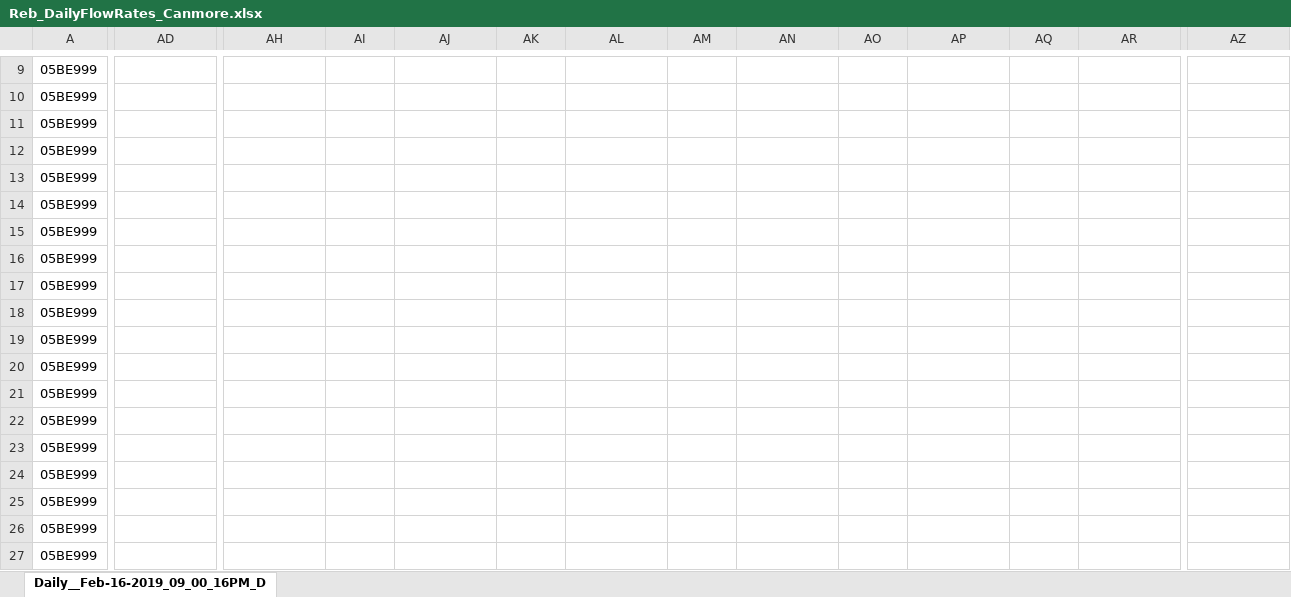
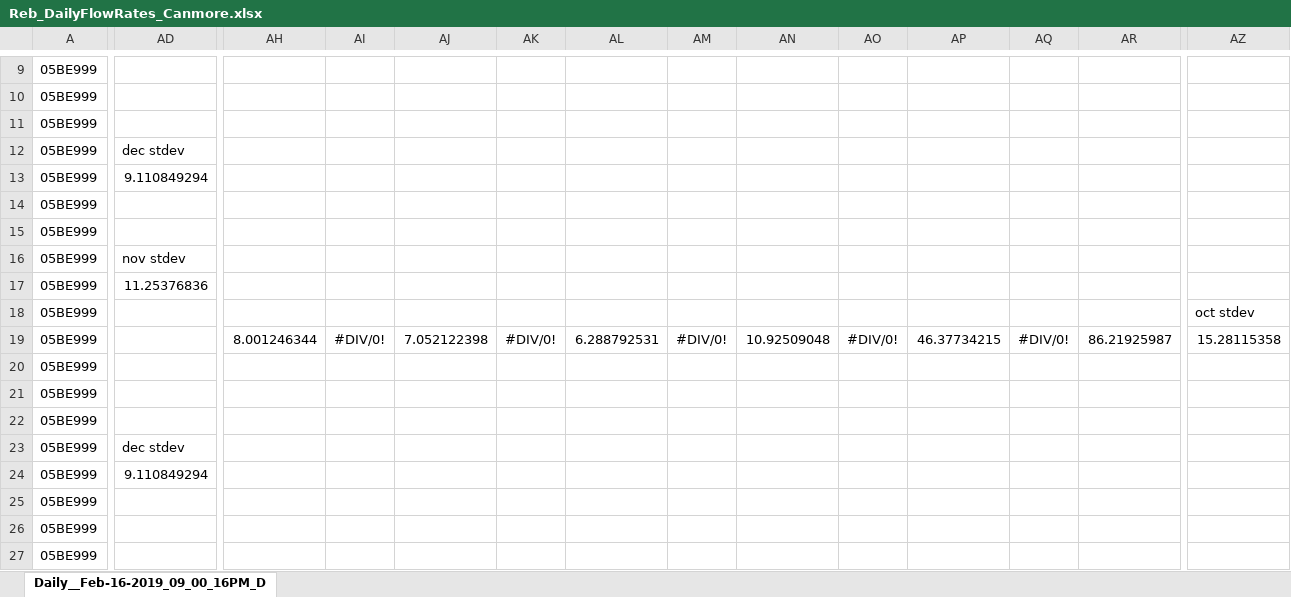
Before and after one commit to AlphaRLee/C--Hacks2019, an Excel workbook: Example_Data/Rebeccas_Excels/Reb_DailyFlowRates_Canmore.xlsx, sheet Daily__Feb-16-2019_09_00_16PM_D, drawn as a sheet; only a part is shown, gaps mark what is left out; values as stored, in another font and other column widths than the file's, no borders; the diff covers the shown part only; the diff names each change by its address in the sheet, - before the commit and + after, or states it on an @@ line.

```diff
--- a/Example_Data/Rebeccas_Excels/Reb_DailyFlowRates_Canmore.xlsx (sheet Daily__Feb-16-2019_09_00_16PM_D)
+++ b/Example_Data/Rebeccas_Excels/Reb_DailyFlowRates_Canmore.xlsx (sheet Daily__Feb-16-2019_09_00_16PM_D)
-AD12: (empty)
+AD12: dec stdev
-AD13: (empty)
+AD13: 9.110849294
-AD16: (empty)
+AD16: nov stdev
-AD17: (empty)
+AD17: 11.25376836
-AZ18: (empty)
+AZ18: oct stdev
-AH19: (empty)
+AH19: 8.001246344
-AI19: (empty)
+AI19: #DIV/0!
-AJ19: (empty)
+AJ19: 7.052122398
-AK19: (empty)
+AK19: #DIV/0!
-AL19: (empty)
+AL19: 6.288792531
-AM19: (empty)
+AM19: #DIV/0!
-AN19: (empty)
+AN19: 10.92509048
-AO19: (empty)
+AO19: #DIV/0!
-AP19: (empty)
+AP19: 46.37734215
-AQ19: (empty)
+AQ19: #DIV/0!
-AR19: (empty)
+AR19: 86.21925987
-AZ19: (empty)
+AZ19: 15.28115358
-AD23: (empty)
+AD23: dec stdev
-AD24: (empty)
+AD24: 9.110849294
```
Also changed, not shown: 11 edited cells elsewhere in this sheet, Example_Data/Rebeccas_Excels/Reb_DailyWaterLevels_GlenmoreReservoir.xlsx, 5 other files.
